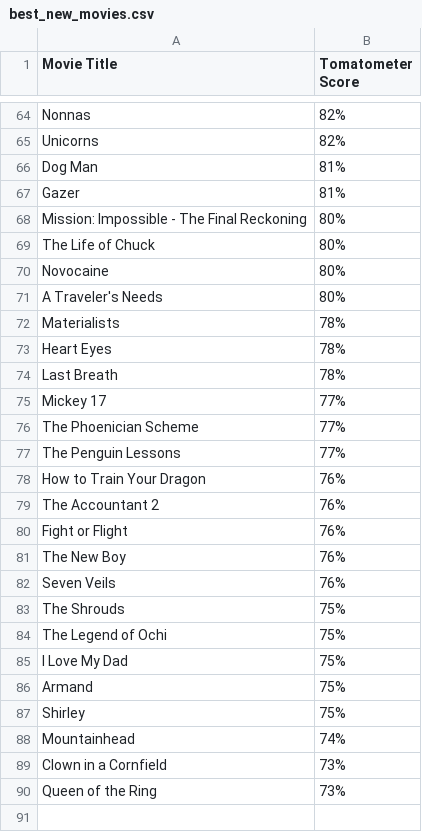
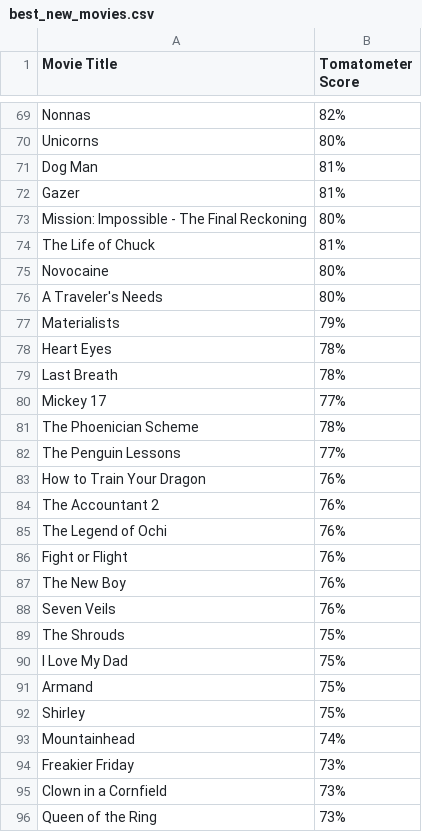
Before and after one commit to jonr68/movies-analysis, a CSV file: best_new_movies.csv, drawn as a sheet; only a part is shown, gaps mark what is left out; removed rows and columns are numbered as before the commit, all else as after; the diff covers the shown part only; the diff names each change by its address in the sheet, - before the commit and + after, or states it on an @@ line.

```diff
--- a/best_new_movies.csv
+++ b/best_new_movies.csv
-B70 (Tomatometer Score): 82%
+B70 (Tomatometer Score): 80%
-B74 (Tomatometer Score): 80%
+B74 (Tomatometer Score): 81%
-B77 (Tomatometer Score): 78%
+B77 (Tomatometer Score): 79%
-B81 (Tomatometer Score): 77%
+B81 (Tomatometer Score): 78%
+row 85: The Legend of Ochi | 76%
-row 84: The Legend of Ochi | 75%
+row 94: Freakier Friday | 73%
```
Also changed, not shown: 9 added rows, 4 removed rows and 3 moved rows elsewhere in this file, 1 other file.
